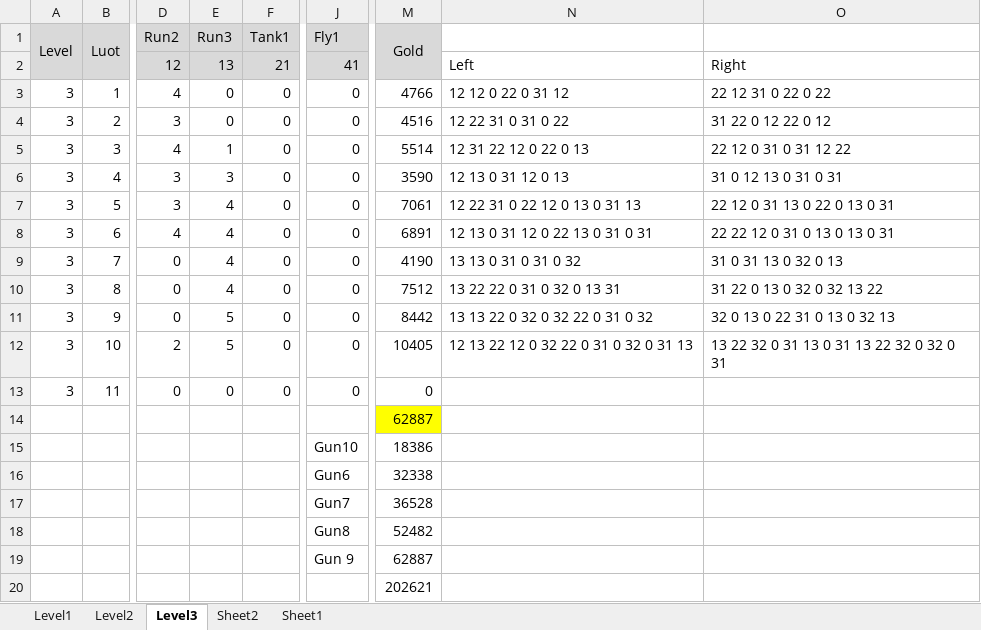
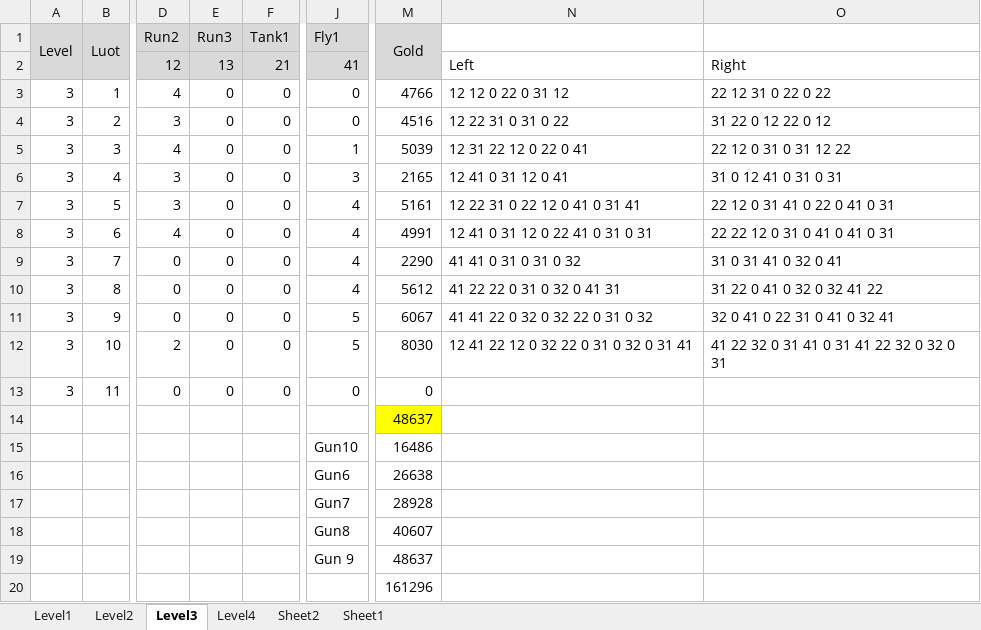
Before and after one commit to FukyVer2/Hero-Cowboy, an Excel workbook: Document/LevelDesign.xlsx, sheet Level3, drawn as a sheet; only a part is shown, gaps mark what is left out; values as stored, in another font and other column widths than the file's, no borders; the diff names each change by its address in the sheet, - before the commit and + after, or states it on an @@ line.

Commit message:
Edit level3

```diff
--- a/Document/LevelDesign.xlsx (sheet Level3)
+++ b/Document/LevelDesign.xlsx (sheet Level3)
+sheet tab: Level4
-E5 (Run3): 1
+E5 (Run3): 0
-J5 (Fly1): 0
+J5 (Fly1): 1
-M5 (Gold): 5514
+M5 (Gold): 5039
-N5: 12 31 22 12 0 22 0 13
+N5: 12 31 22 12 0 22 0 41
-E6 (Run3): 3
+E6 (Run3): 0
-J6 (Fly1): 0
+J6 (Fly1): 3
-M6 (Gold): 3590
+M6 (Gold): 2165
-N6: 12 13 0 31 12 0 13
+N6: 12 41 0 31 12 0 41
-O6: 31 0 12 13 0 31 0 31
+O6: 31 0 12 41 0 31 0 31
-E7:E10 (Run3): 4
+E7:E10 (Run3): 0
-J7:J10 (Fly1): 0
+J7:J10 (Fly1): 4
-M7 (Gold): 7061
+M7 (Gold): 5161
-N7: 12 22 31 0 22 12 0 13 0 31 13
+N7: 12 22 31 0 22 12 0 41 0 31 41
-O7: 22 12 0 31 13 0 22 0 13 0 31
+O7: 22 12 0 31 41 0 22 0 41 0 31
-M8 (Gold): 6891
+M8 (Gold): 4991
-N8: 12 13 0 31 12 0 22 13 0 31 0 31
+N8: 12 41 0 31 12 0 22 41 0 31 0 31
-O8: 22 22 12 0 31 0 13 0 13 0 31
+O8: 22 22 12 0 31 0 41 0 41 0 31
-M9 (Gold): 4190
+M9 (Gold): 2290
-N9: 13 13 0 31 0 31 0 32
+N9: 41 41 0 31 0 31 0 32
-O9: 31 0 31 13 0 32 0 13
+O9: 31 0 31 41 0 32 0 41
-M10 (Gold): 7512
+M10 (Gold): 5612
-N10: 13 22 22 0 31 0 32 0 13 31
+N10: 41 22 22 0 31 0 32 0 41 31
-O10: 31 22 0 13 0 32 0 32 13 22
+O10: 31 22 0 41 0 32 0 32 41 22
-E11:E12 (Run3): 5
+E11:E12 (Run3): 0
-J11:J12 (Fly1): 0
+J11:J12 (Fly1): 5
-M11 (Gold): 8442
+M11 (Gold): 6067
-N11: 13 13 22 0 32 0 32 22 0 31 0 32
+N11: 41 41 22 0 32 0 32 22 0 31 0 32
-O11: 32 0 13 0 22 31 0 13 0 32 13
+O11: 32 0 41 0 22 31 0 41 0 32 41
-M12 (Gold): 10405
+M12 (Gold): 8030
-N12: 12 13 22 12 0 32 22 0 31 0 32 0 31 13
+N12: 12 41 22 12 0 32 22 0 31 0 32 0 31 41
-O12: 13 22 32 0 31 13 0 31 13 22 32 0 32 0 31
+O12: 41 22 32 0 31 41 0 31 41 22 32 0 32 0 31
-M14 (Gold): 62887
+M14 (Gold): 48637
-M15 (Gold): 18386
+M15 (Gold): 16486
-M16 (Gold): 32338
+M16 (Gold): 26638
-M17 (Gold): 36528
+M17 (Gold): 28928
-M18 (Gold): 52482
+M18 (Gold): 40607
-M19 (Gold): 62887
+M19 (Gold): 48637
-M20 (Gold): 202621
+M20 (Gold): 161296
```
Also changed, not shown: 1 other file.
